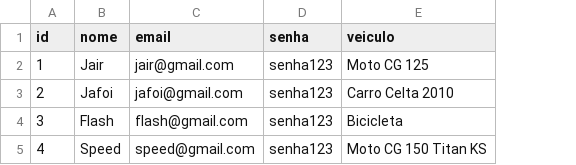
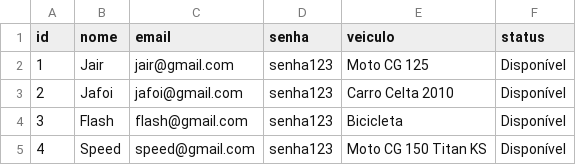
Before and after one commit to GleidsonSousa/SENAI2023, a CSV file: projetos/projeto01/docs/dados/entregadores.csv, drawn as a sheet; the diff names each change by its address in the sheet, - before the commit and + after, or states it on an @@ line.

```diff
--- a/projetos/projeto01/docs/dados/entregadores.csv
+++ b/projetos/projeto01/docs/dados/entregadores.csv
+column F (status), rows 2-5: all Disponível
```
Also changed, not shown: 8 other files.
